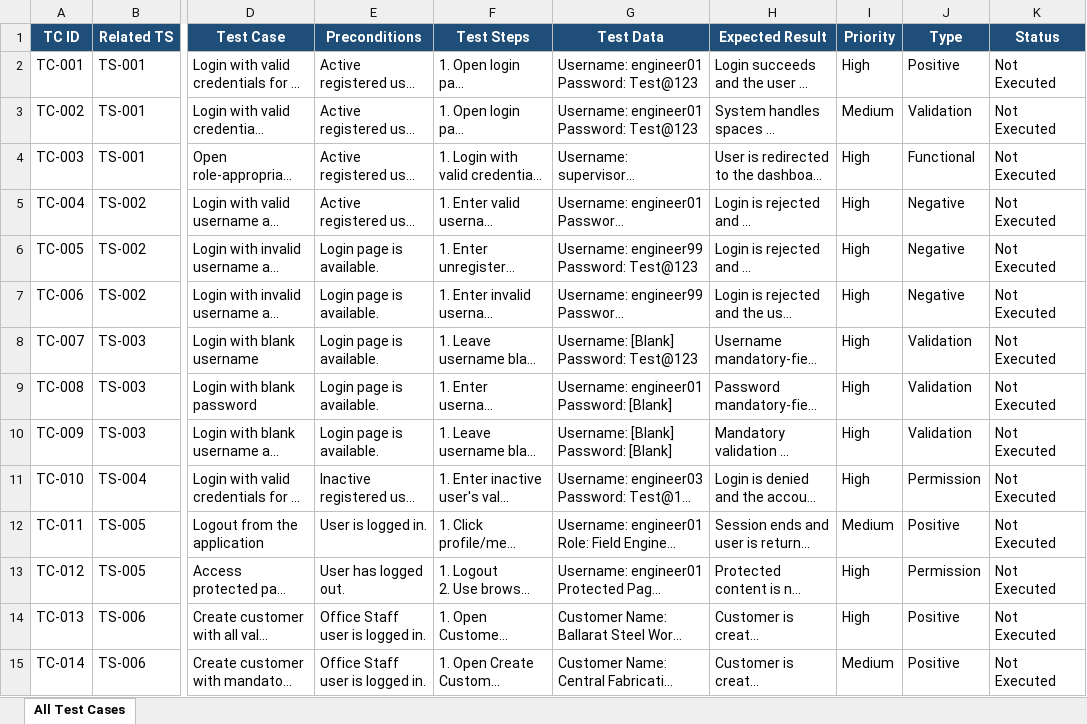
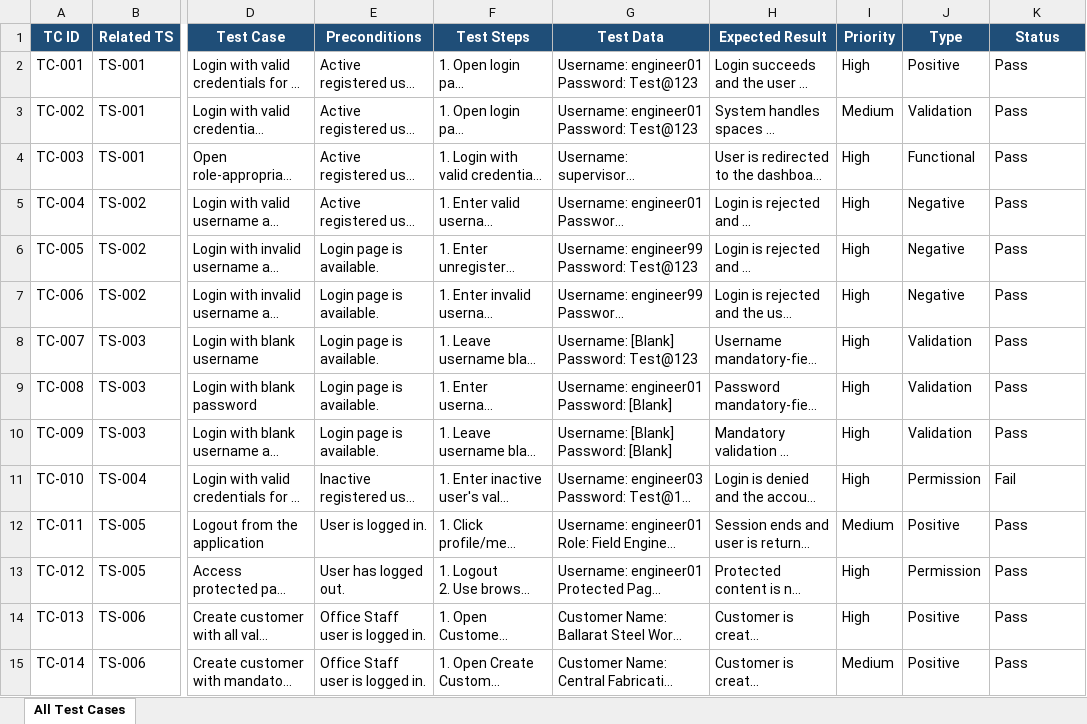
Before and after one commit to Bee-qa/FieldForce-Pro-QA-Portfolio, an Excel workbook: 05_Test_Design/FieldForce_Pro_Test_Cases.xlsx, sheet All Test Cases, drawn as a sheet; only a part is shown, gaps mark what is left out; long unchanged cells end in …; values as stored, in another font and other column widths than the file's, no borders; conditional formats and table styles not drawn; the diff covers the shown part only; the diff names each change by its address in the sheet, - before the commit and + after, or states it on an @@ line.

Commit message:
Add test execution results and defect documentation

```diff
--- a/05_Test_Design/FieldForce_Pro_Test_Cases.xlsx (sheet All Test Cases)
+++ b/05_Test_Design/FieldForce_Pro_Test_Cases.xlsx (sheet All Test Cases)
-K2:K10 (Status): Not Executed
+K2:K10 (Status): Pass
-K11 (Status): Not Executed
+K11 (Status): Fail
-K12:K15 (Status): Not Executed
+K12:K15 (Status): Pass
```
Also changed, not shown: 74 edited cells elsewhere in this sheet, 3 other files.
